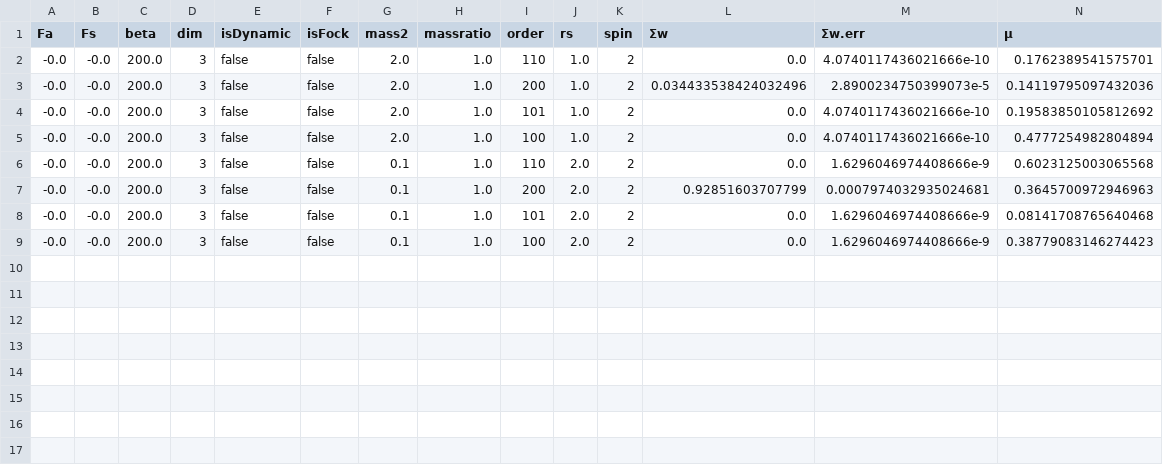
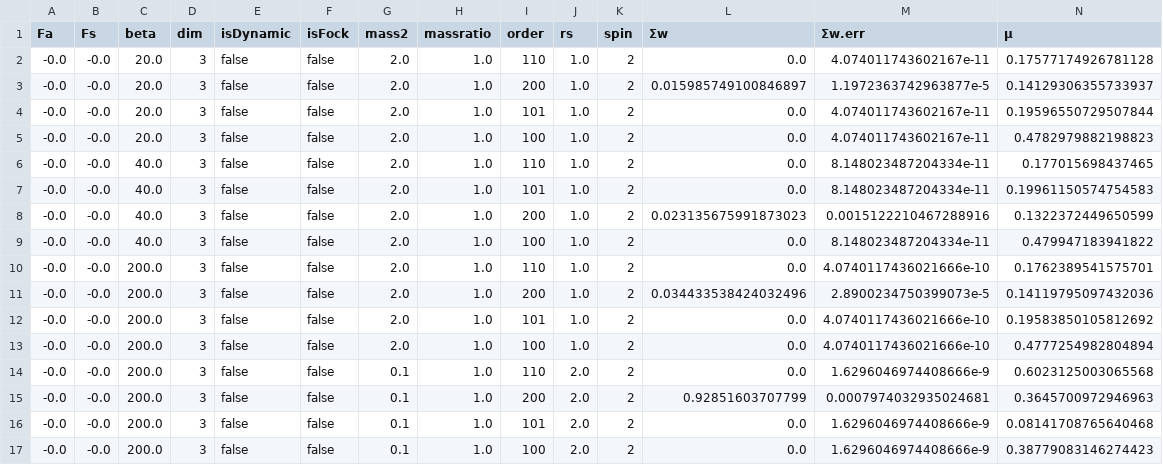
Before and after one commit to dcerkoney/SOSEM.jl, a CSV file: examples/counterterms/para.csv, drawn as a sheet; only a part is shown; rows hold the shown columns only; the diff names each change by its address in the sheet, - before the commit and + after, or states it on an @@ line.

Commit message:
Update counterterm data
Former-commit-id: b5cf74c920875d153e83cb5603816ec994703411

```diff
--- a/examples/counterterms/para.csv
+++ b/examples/counterterms/para.csv
+row 2: -0.0 | -0.0 | 20.0 | 3 | false | false | 2.0 | 1.0 | 110 | 1.0 | 2 | 0.0 | 4.074011743602167e-11 | 0.17577174926781128
+row 3: -0.0 | -0.0 | 20.0 | 3 | false | false | 2.0 | 1.0 | 200 | 1.0 | 2 | 0.015985749100846897 | 1.1972363742963877e-5 | 0.14129306355733937
+row 4: -0.0 | -0.0 | 20.0 | 3 | false | false | 2.0 | 1.0 | 101 | 1.0 | 2 | 0.0 | 4.074011743602167e-11 | 0.19596550729507844
+row 5: -0.0 | -0.0 | 20.0 | 3 | false | false | 2.0 | 1.0 | 100 | 1.0 | 2 | 0.0 | 4.074011743602167e-11 | 0.4782979882198823
+row 6: -0.0 | -0.0 | 40.0 | 3 | false | false | 2.0 | 1.0 | 110 | 1.0 | 2 | 0.0 | 8.148023487204334e-11 | 0.177015698437465
+row 7: -0.0 | -0.0 | 40.0 | 3 | false | false | 2.0 | 1.0 | 101 | 1.0 | 2 | 0.0 | 8.148023487204334e-11 | 0.19961150574754583
+row 8: -0.0 | -0.0 | 40.0 | 3 | false | false | 2.0 | 1.0 | 200 | 1.0 | 2 | 0.023135675991873023 | 0.0015122210467288916 | 0.1322372449650599
+row 9: -0.0 | -0.0 | 40.0 | 3 | false | false | 2.0 | 1.0 | 100 | 1.0 | 2 | 0.0 | 8.148023487204334e-11 | 0.479947183941822
```
Also changed, not shown: 5 other files.
